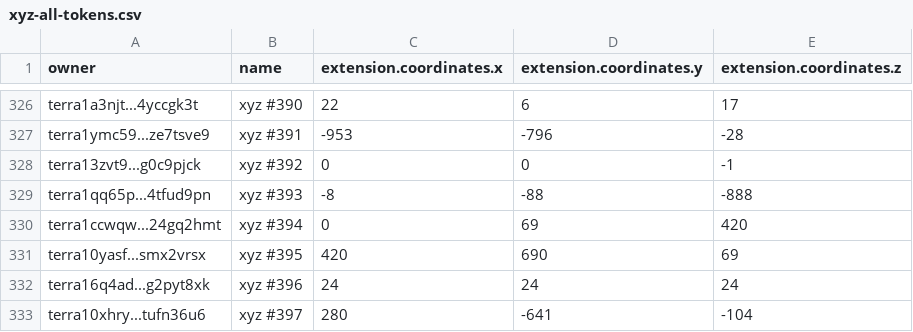
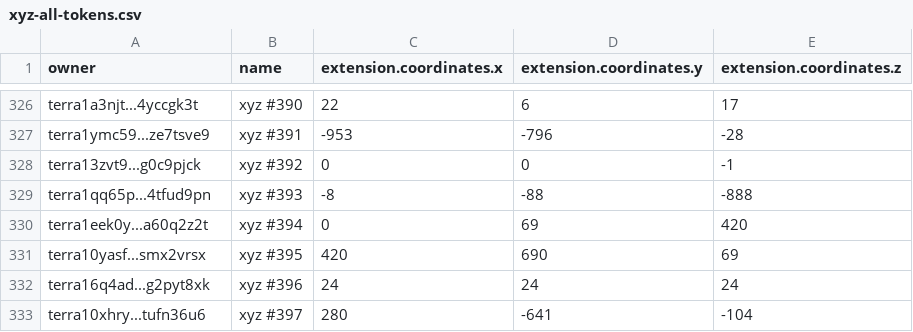
Before and after one commit to cryptoYJ/xyz-tools, a CSV file: xyz-all-tokens.csv, drawn as a sheet; only a part is shown, gaps mark what is left out.

Commit message:
update data

```diff
--- a/xyz-all-tokens.csv
+++ b/xyz-all-tokens.csv
@@ -329,3 +329,3 @@
 "terra1qq65p...4tfud9pn","xyz #393",-8,-88,-888
-"terra1ccwqw...24gq2hmt","xyz #394",0,69,420
+"terra1eek0y...a60q2z2t","xyz #394",0,69,420
 "terra10yasf...smx2vrsx","xyz #395",420,690,69
```
Also changed, not shown: 1 other file.
